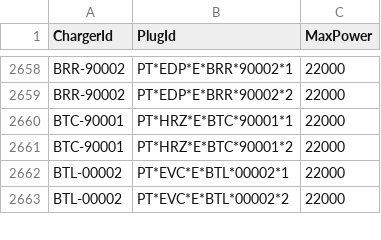
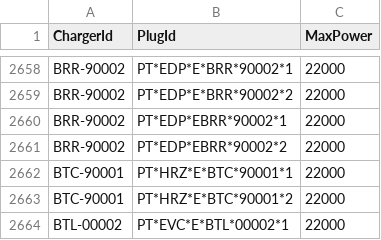
Before and after one commit to pmreis/emobility, a CSV file: data/outputs/PT_Plugs_NonChademo_1.csv, drawn as a sheet; only a part is shown, gaps mark what is left out; the shorter side is filled out with more unchanged rows.

```diff
--- a/data/outputs/PT_Plugs_NonChademo_1.csv
+++ b/data/outputs/PT_Plugs_NonChademo_1.csv
@@ -2659,2 +2659,4 @@ BRR-90002,PT*EDP*E*BRR*90002*1,22000
 BRR-90002,PT*EDP*E*BRR*90002*2,22000
+BRR-90002,PT*EDP*EBRR*90002*1,22000
+BRR-90002,PT*EDP*EBRR*90002*2,22000
 BTC-90001,PT*HRZ*E*BTC*90001*1,22000
```
Also changed, not shown: data/outputs/PT_Chargers.csv, data/outputs/PT_Chargers_Per_District.csv, 9 other files.
